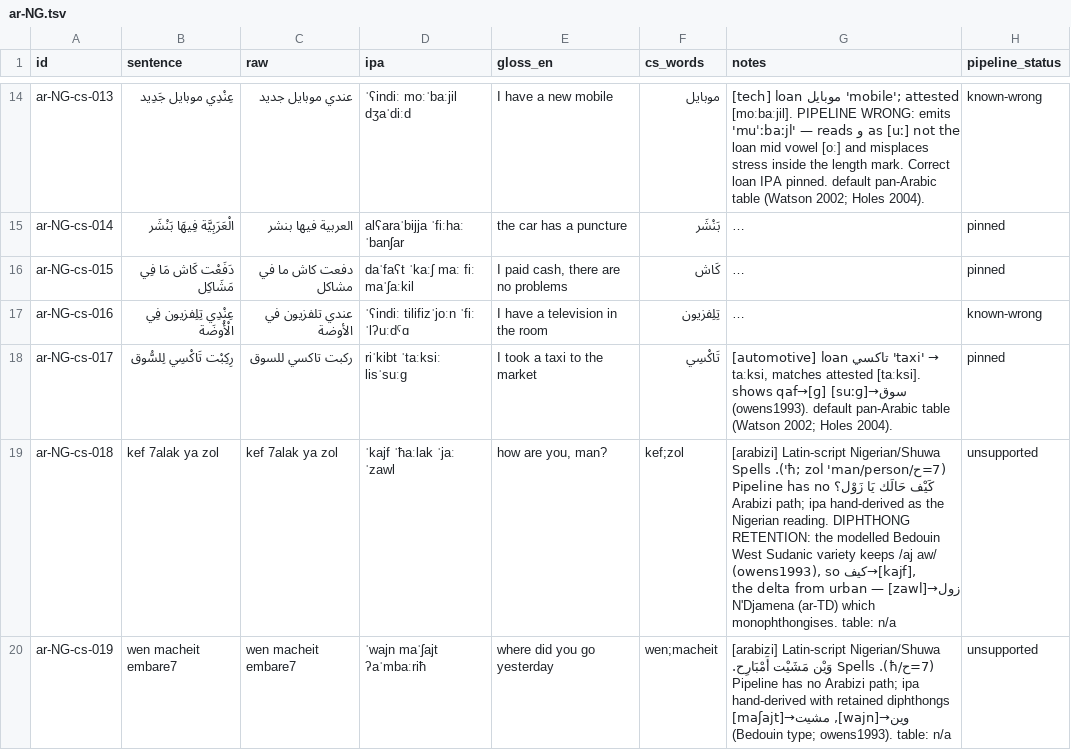
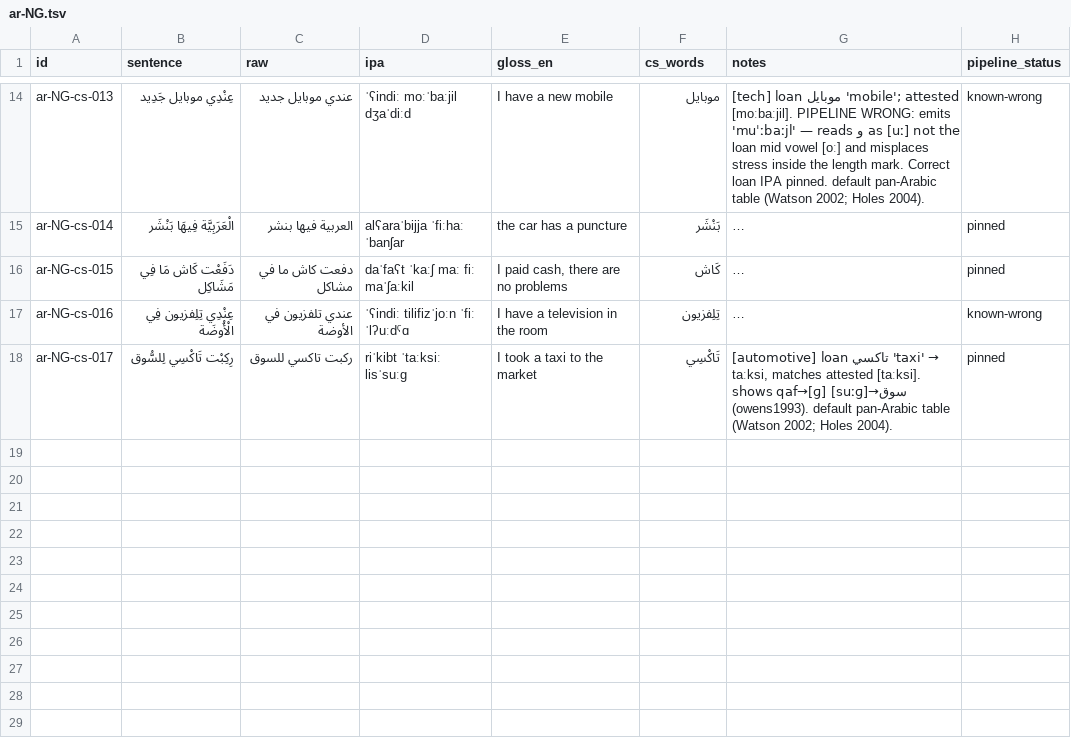
Before and after one commit to TigreGotico/arbtok, a TSV file: data/gold_code_switched/ar-NG.tsv, drawn as a sheet; only a part is shown, gaps mark what is left out; long unchanged cells end in …; the diff covers the shown part only; the diff names each change by its address in the sheet, - before the commit and + after, or states it on an @@ line.

```diff
--- a/data/gold_code_switched/ar-NG.tsv
+++ b/data/gold_code_switched/ar-NG.tsv
-row 19: ar-NG-cs-018 | kef 7alak ya zol | kef 7alak ya zol | ˈkajf ˈħaːlak ˈjaː ˈzawl | how are you, man? | kef;zol | [arabizi] Latin-script Nigerian/Shuwa (7=ح/ħ; zol 'man/person'). Spells كَيْف حَالَك يَا زَوْل؟ Pipeline has no Arabizi path; ipa hand-derived as the Nigerian reading. DIPHTHONG RETENTION: the modelled Bedouin West Sudanic variety keeps /aj aw/ (owens1993), so كيف→[kajf], زول→[zawl] — the delta from urban N'Djamena (ar-TD) which monophthongises. table: n/a | unsupported
-row 20: ar-NG-cs-019 | wen macheit embare7 | wen macheit embare7 | ˈwajn maˈʃajt ʔaˈmbaːriħ | where did you go yesterday | wen;macheit | [arabizi] Latin-script Nigerian/Shuwa (7=ح/ħ). Spells وَيْن مَشَيْت أَمْبَارِح. Pipeline has no Arabizi path; ipa hand-derived with retained diphthongs وين→[wajn], مشيت→[maʃajt] (Bedouin type; owens1993). table: n/a | unsupported
```
Also changed, not shown: 1 removed row elsewhere in this file, data/gold_code_switched/ar-IQ-x-qeltu.tsv, data/gold_code_switched/ar-OM.tsv, 38 other files.
